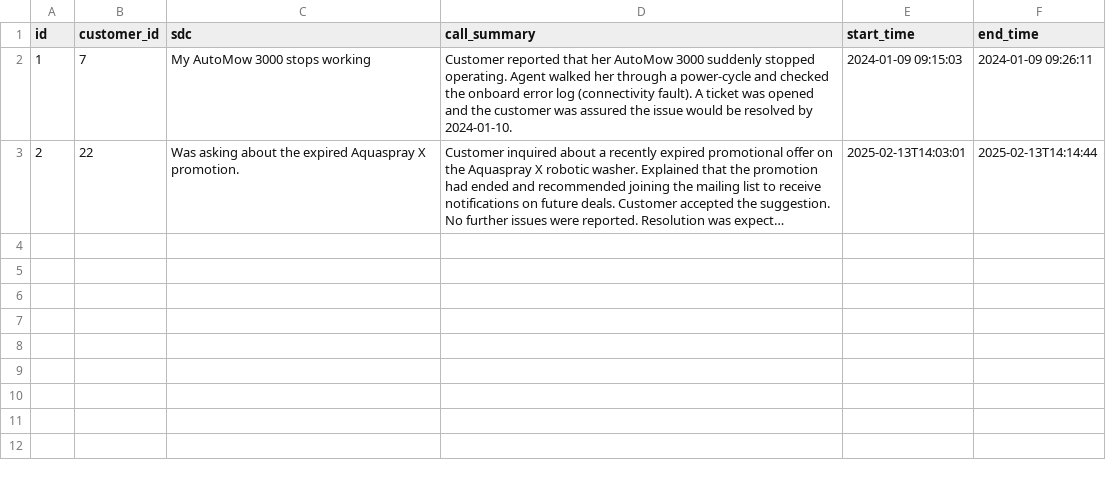
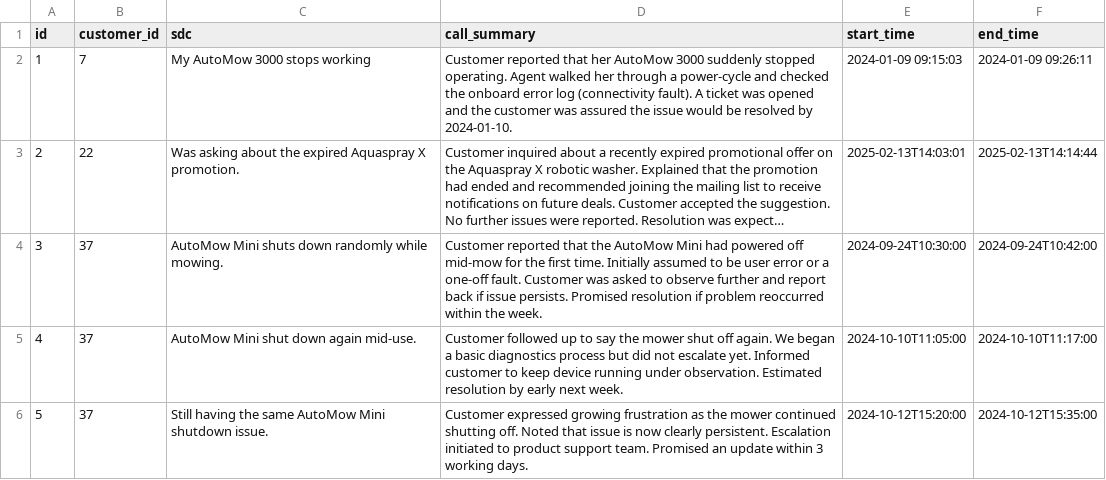
Before and after one commit to azureholic/CW-Repeated-Calls, a CSV file: data/historic_call_event.csv, drawn as a sheet; long unchanged cells end in …; the diff names each change by its address in the sheet, - before the commit and + after, or states it on an @@ line.

Commit message:
Added third scenario: Low CLV customer with repeated issues

```diff
--- a/data/historic_call_event.csv
+++ b/data/historic_call_event.csv
+row 4: 3 | 37 | AutoMow Mini shuts down randomly while mowing. | Customer reported that the AutoMow Mini had powered off mid-mow for the first time. Initially assumed to be user error or a one-off fault. Customer was asked to observe further and report back if issue persists. Promised resolution if problem reoccurred within the week. | 2024-09-24T10:30:00 | 2024-09-24T10:42:00
+row 5: 4 | 37 | AutoMow Mini shut down again mid-use. | Customer followed up to say the mower shut off again. We began a basic diagnostics process but did not escalate yet. Informed customer to keep device running under observation. Estimated resolution by early next week. | 2024-10-10T11:05:00 | 2024-10-10T11:17:00
+row 6: 5 | 37 | Still having the same AutoMow Mini shutdown issue. | Customer expressed growing frustration as the mower continued shutting off. Noted that issue is now clearly persistent. Escalation initiated to product support team. Promised an update within 3 working days. | 2024-10-12T15:20:00 | 2024-10-12T15:35:00
```
Also changed, not shown: 2 other files.
